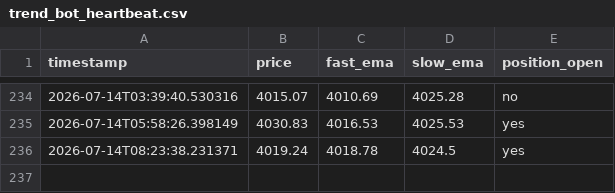
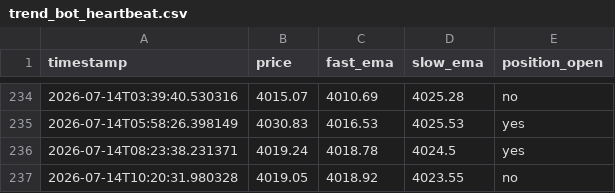
Before and after one commit to d34thm4tch/somethinggold1, a CSV file: trend_bot_heartbeat.csv, drawn as a sheet; only a part is shown, gaps mark what is left out.

Commit message:
Update trend bot logs [skip ci]

```diff
--- a/trend_bot_heartbeat.csv
+++ b/trend_bot_heartbeat.csv
@@ -236 +236,2 @@ timestamp,price,fast_ema,slow_ema,position_open
 2026-07-14T08:23:38.231371,4019.24,4018.78,4024.5,yes
+2026-07-14T10:20:31.980328,4019.05,4018.92,4023.55,no
```
